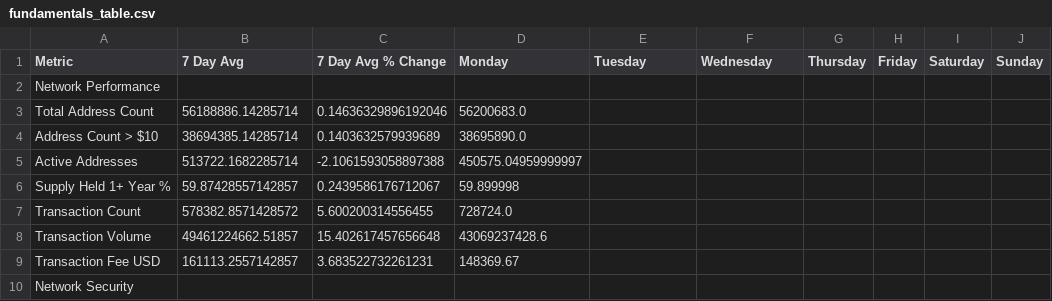
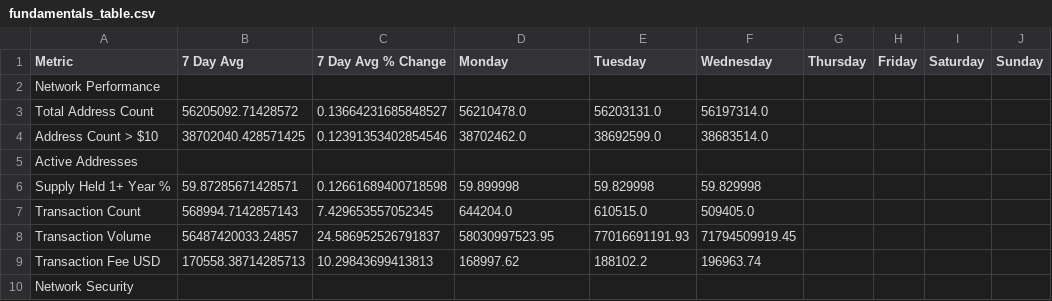
Before and after one commit to SecretSatoshis/Bitcoin-Report-Library, a CSV file: csv/fundamentals_table.csv, drawn as a sheet; only a part is shown; the diff covers the shown part only.

```diff
--- a/csv/fundamentals_table.csv
+++ b/csv/fundamentals_table.csv
@@ -2,9 +2,9 @@ Metric,7 Day Avg,7 Day Avg % Change,Monday,Tuesday,Wednesday,Thursday,Friday,Sat
 Network Performance,,,,,,,,,
-Total Address Count,56188886.14285714,0.14636329896192046,56200683.0,,,,,,
-Address Count > $10,38694385.14285714,0.1403632579939689,38695890.0,,,,,,
-Active Addresses,513722.1682285714,-2.1061593058897388,450575.04959999997,,,,,,
-Supply Held 1+ Year %,59.87428557142857,0.2439586176712067,59.899998,,,,,,
-Transaction Count,578382.8571428572,5.600200314556455,728724.0,,,,,,
-Transaction Volume,49461224662.51857,15.402617457656648,43069237428.6,,,,,,
-Transaction Fee USD,161113.2557142857,3.683522732261231,148369.67,,,,,,
+Total Address Count,56205092.71428572,0.13664231685848527,56210478.0,56203131.0,56197314.0,,,,
+Address Count > $10,38702040.428571425,0.12391353402854546,38702462.0,38692599.0,38683514.0,,,,
+Active Addresses,,,,,,,,,
+Supply Held 1+ Year %,59.87285671428571,0.12661689400718598,59.899998,59.829998,59.829998,,,,
+Transaction Count,568994.7142857143,7.429653557052345,644204.0,610515.0,509405.0,,,,
+Transaction Volume,56487420033.24857,24.586952526791837,58030997523.95,77016691191.93,71794509919.45,,,,
+Transaction Fee USD,170558.38714285713,10.29843699413813,168997.62,188102.2,196963.74,,,,
 Network Security,,,,,,,,,
```
Also changed, not shown: 60 edited cells elsewhere in this file, csv/cycle_low_data.csv, csv/drawdown_data.csv, 13 other files.
